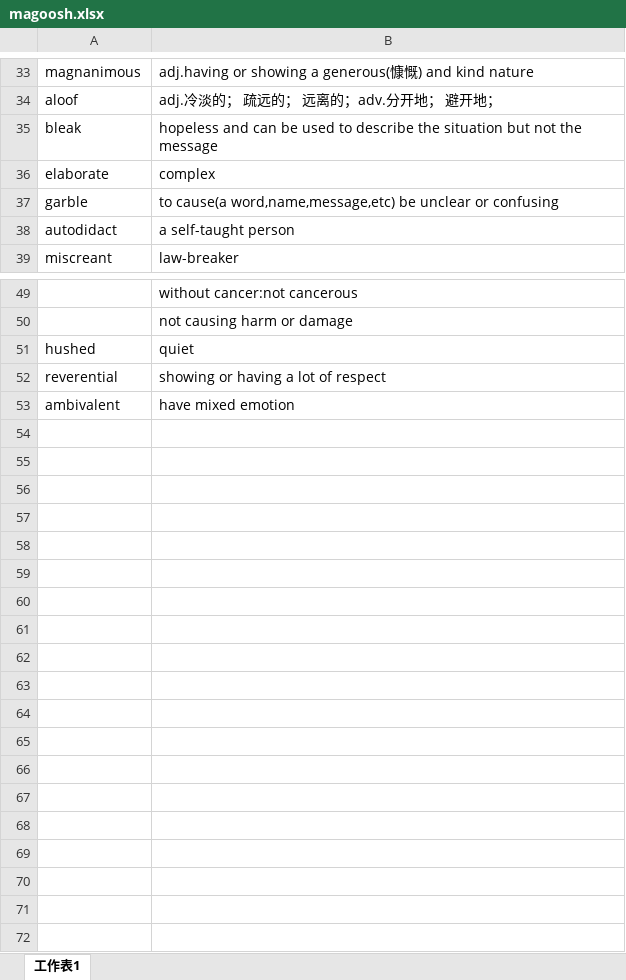
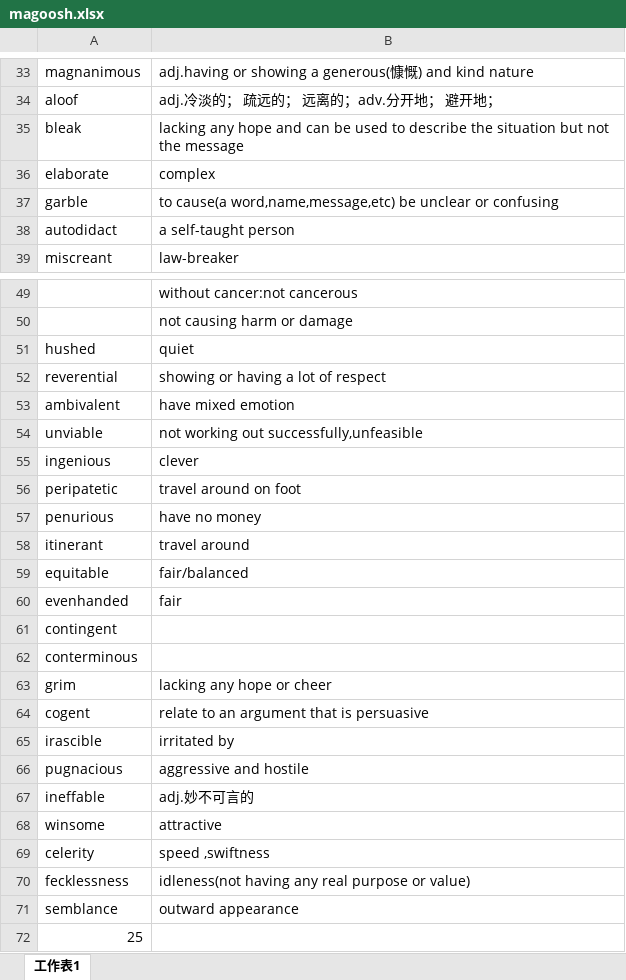
Before and after one commit to xiangkang/gre_vocabulary, an Excel workbook: magoosh.xlsx, sheet 工作表1, drawn as a sheet; only a part is shown, gaps mark what is left out; values as stored, in another font and other column widths than the file's, no borders; the diff names each change by its address in the sheet, - before the commit and + after, or states it on an @@ line.

Commit message:
update

```diff
--- a/magoosh.xlsx (sheet 工作表1)
+++ b/magoosh.xlsx (sheet 工作表1)
-B35: hopeless and can…
+B35: lacking any hope and can…
+row 54: unviable | not working out successfully,unfeasible
+row 55: ingenious | clever
+row 56: peripatetic | travel around on foot
+row 57: penurious | have no money
+row 58: itinerant | travel around
+row 59: equitable | fair/balanced
+row 60: evenhanded | fair
+row 61: contingent
+row 62: conterminous
+row 63: grim | lacking any hope or cheer
+row 64: cogent | relate to an argument that is persuasive
+row 65: irascible | irritated by
+row 66: pugnacious | aggressive and hostile
+row 67: ineffable | adj.妙不可言的
+row 68: winsome | attractive
+row 69: celerity | speed ,swiftness
+row 70: fecklessness | idleness(not having any real purpose or value)
+row 71: semblance | outward appearance
+row 72: 25
```
